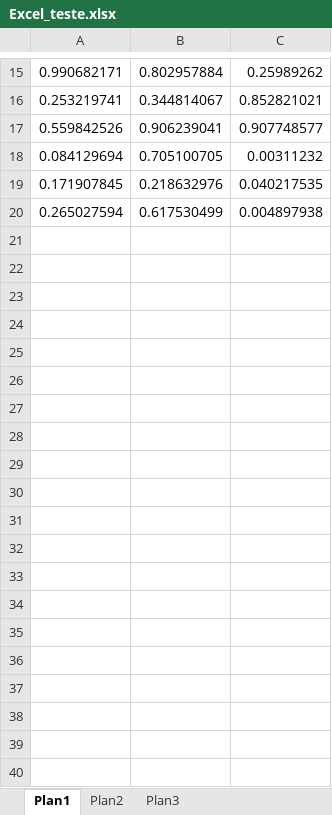
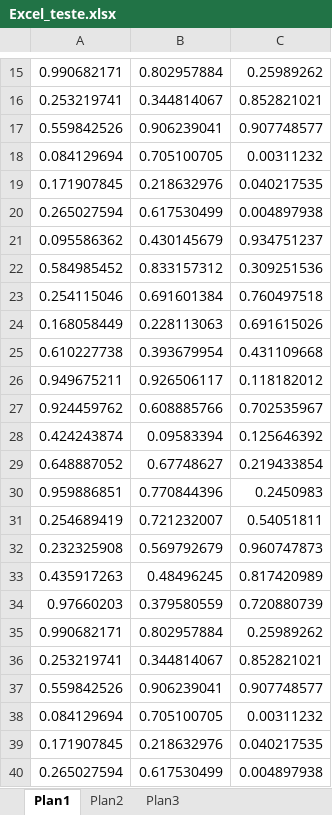
Before and after one commit to FMRusso/hello-world, an Excel workbook: Excel_teste.xlsx, sheet Plan1, drawn as a sheet; only a part is shown, gaps mark what is left out; values as stored, in another font and other column widths than the file's, no borders; the diff names each change by its address in the sheet, - before the commit and + after, or states it on an @@ line.

Commit message:
Muda Excel e adiciona txt

```diff
--- a/Excel_teste.xlsx (sheet Plan1)
+++ b/Excel_teste.xlsx (sheet Plan1)
+row 21: 0.095586362 | 0.430145679 | 0.934751237
+row 22: 0.584985452 | 0.833157312 | 0.309251536
+row 23: 0.254115046 | 0.691601384 | 0.760497518
+row 24: 0.168058449 | 0.228113063 | 0.691615026
+row 25: 0.610227738 | 0.393679954 | 0.431109668
+row 26: 0.949675211 | 0.926506117 | 0.118182012
+row 27: 0.924459762 | 0.608885766 | 0.702535967
+row 28: 0.424243874 | 0.09583394 | 0.125646392
+row 29: 0.648887052 | 0.67748627 | 0.219433854
+row 30: 0.959886851 | 0.770844396 | 0.2450983
+row 31: 0.254689419 | 0.721232007 | 0.54051811
+row 32: 0.232325908 | 0.569792679 | 0.960747873
+row 33: 0.435917263 | 0.48496245 | 0.817420989
+row 34: 0.97660203 | 0.379580559 | 0.720880739
+row 35: 0.990682171 | 0.802957884 | 0.25989262
+row 36: 0.253219741 | 0.344814067 | 0.852821021
+row 37: 0.559842526 | 0.906239041 | 0.907748577
+row 38: 0.084129694 | 0.705100705 | 0.00311232
+row 39: 0.171907845 | 0.218632976 | 0.040217535
+row 40: 0.265027594 | 0.617530499 | 0.004897938
```
Also changed, not shown: 1 other file.
